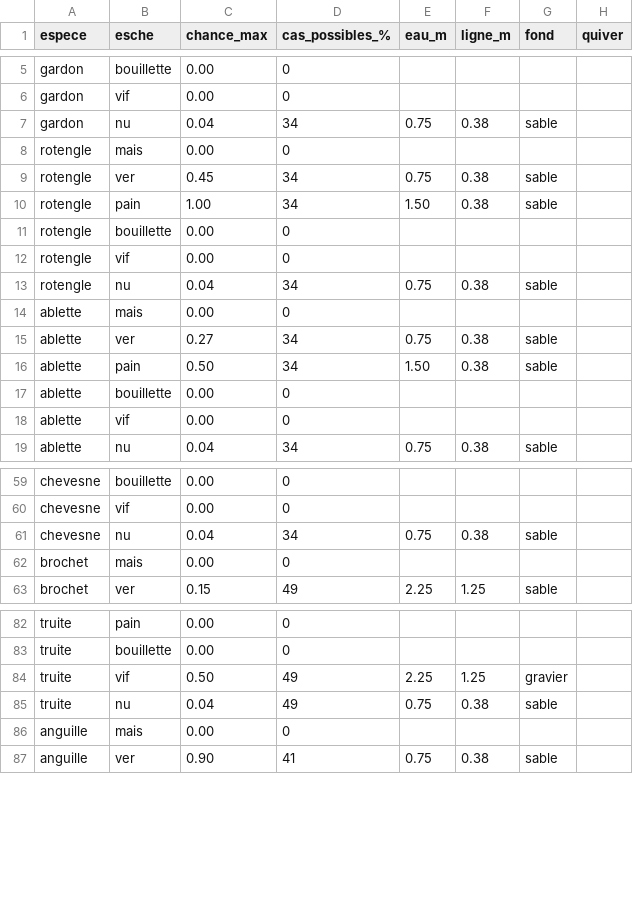
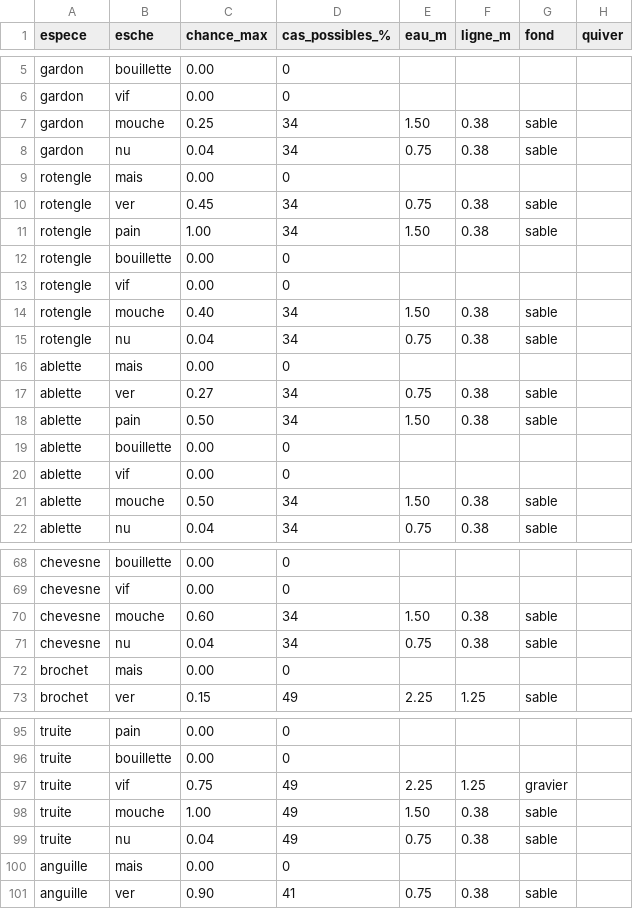
Before and after one commit to sleroy/max_games, a CSV file: docs/matrice-touche.csv, drawn as a sheet; only a part is shown, gaps mark what is left out; the diff covers the shown part only.

Commit message:
feat(peche): esche « mouche » (truite), page matrice.html de la chance de touche, règles partagées (matriceTouche.js)

```diff
--- a/docs/matrice-touche.csv
+++ b/docs/matrice-touche.csv
@@ -6,2 +6,3 @@ gardon;bouillette;0.00;0;;;;
 gardon;vif;0.00;0;;;;
+gardon;mouche;0.25;34;1.50;0.38;sable;
 gardon;nu;0.04;34;0.75;0.38;sable;
@@ -12,2 +13,3 @@ rotengle;bouillette;0.00;0;;;;
 rotengle;vif;0.00;0;;;;
+rotengle;mouche;0.40;34;1.50;0.38;sable;
 rotengle;nu;0.04;34;0.75;0.38;sable;
@@ -18,2 +20,3 @@ ablette;bouillette;0.00;0;;;;
 ablette;vif;0.00;0;;;;
+ablette;mouche;0.50;34;1.50;0.38;sable;
 ablette;nu;0.04;34;0.75;0.38;sable;
@@ -60,2 +69,3 @@ chevesne;bouillette;0.00;0;;;;
 chevesne;vif;0.00;0;;;;
+chevesne;mouche;0.60;34;1.50;0.38;sable;
 chevesne;nu;0.04;34;0.75;0.38;sable;
@@ -83,3 +96,4 @@ truite;pain;0.00;0;;;;
 truite;bouillette;0.00;0;;;;
-truite;vif;0.50;49;2.25;1.25;gravier;
+truite;vif;0.75;49;2.25;1.25;gravier;
+truite;mouche;1.00;49;1.50;0.38;sable;
 truite;nu;0.04;49;0.75;0.38;sable;
```
Also changed, not shown: 11 added rows elsewhere in this file, 52 other files.
